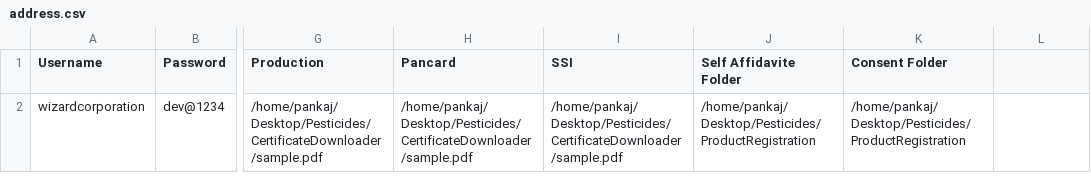
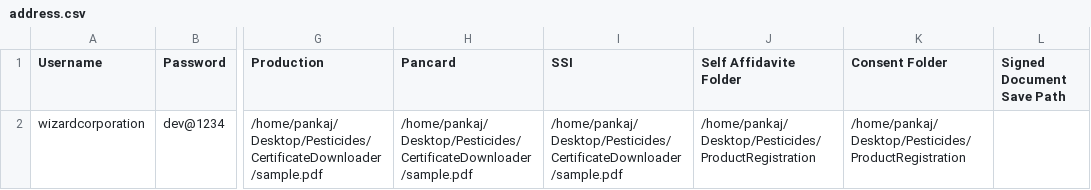
Before and after one commit to pks11iitr/pesticide-registration, a CSV file: address.csv, drawn as a sheet; only a part is shown, gaps mark what is left out; the diff names each change by its address in the sheet, - before the commit and + after, or states it on an @@ line.

Commit message:
minor fixes

```diff
--- a/address.csv
+++ b/address.csv
-L1: (empty)
+L1: Signed Document Save Path
```
